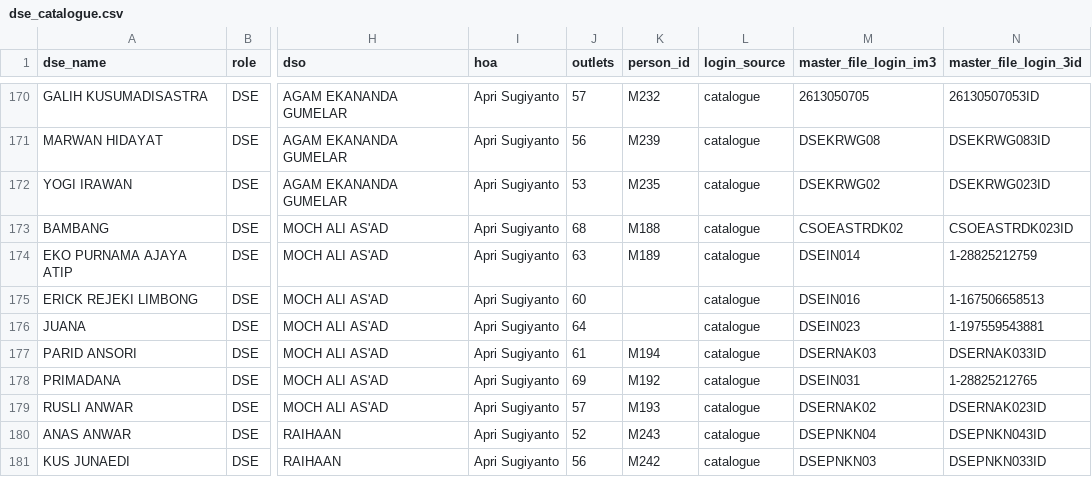
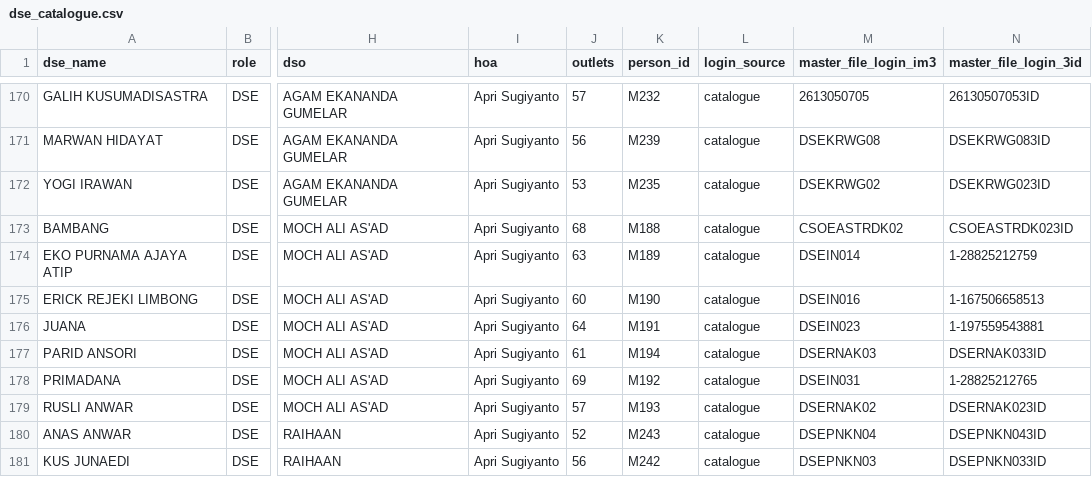
Before and after one commit to shatya-fram/supply-demand-monitoring, a CSV file: data/catalogues/dse_catalogue.csv, drawn as a sheet; only a part is shown, gaps mark what is left out; the diff names each change by its address in the sheet, - before the commit and + after, or states it on an @@ line.

```diff
--- a/data/catalogues/dse_catalogue.csv
+++ b/data/catalogues/dse_catalogue.csv
-K175 (person_id): (empty)
+K175 (person_id): M190
-K176 (person_id): (empty)
+K176 (person_id): M191
```
Also changed, not shown: data/catalogues/promotor_toko.csv, 31 other files.
